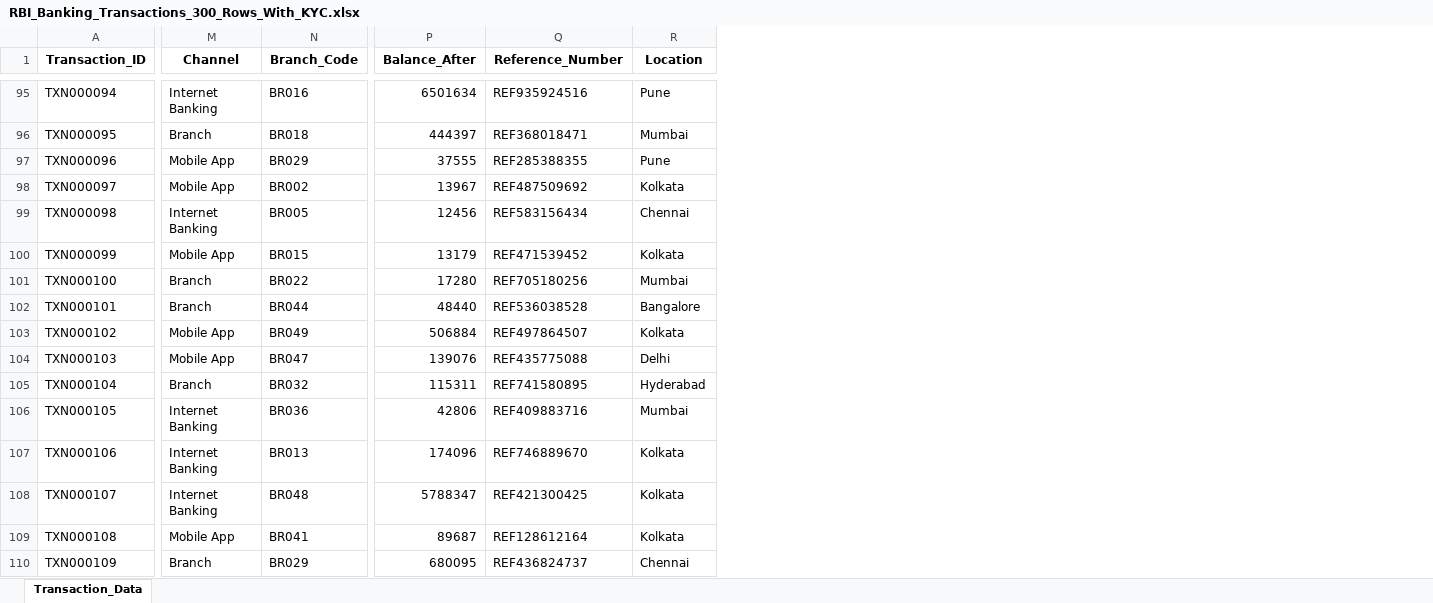
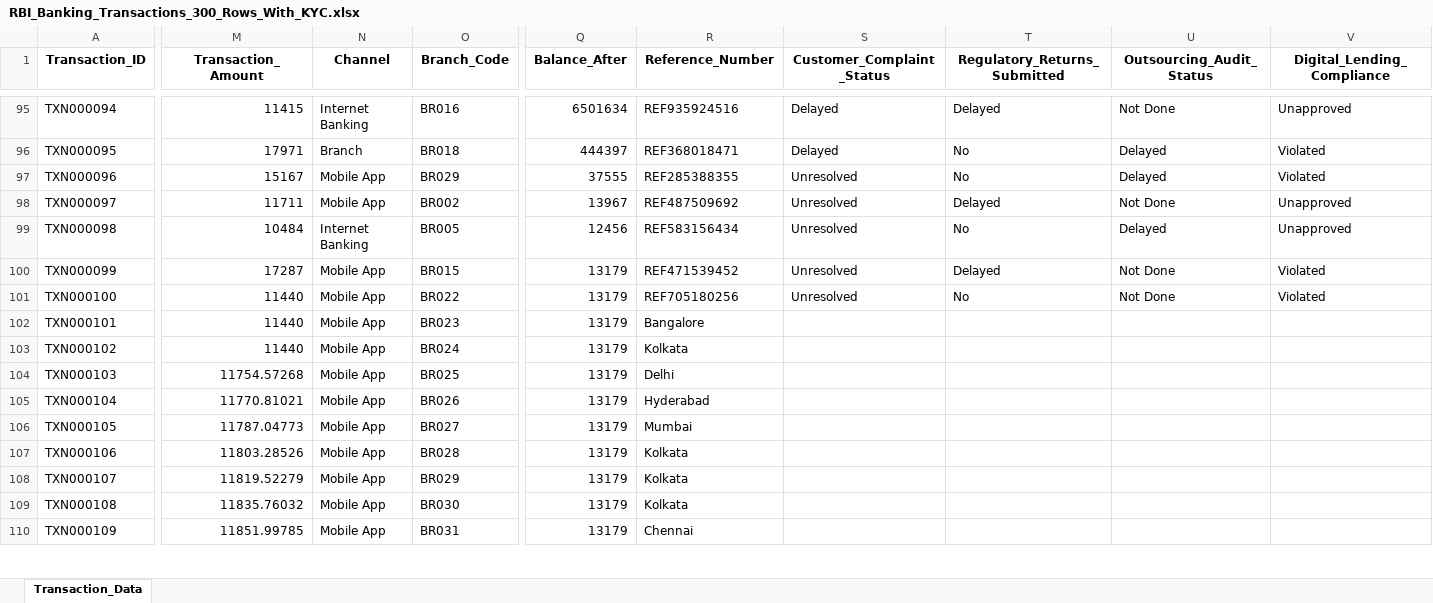
Before and after one commit to SAGAYARAJ0/rbi, an Excel workbook: uploads/RBI_Banking_Transactions_300_Rows_With_KYC.xlsx, sheet Transaction_Data, drawn as a sheet; only a part is shown, gaps mark what is left out; values as stored, in another font and other column widths than the file's, no borders; removed rows and columns are numbered as before the commit, all else as after; the diff covers the shown part only; the diff names each change by its address in the sheet, - before the commit and + after, or states it on an @@ line.

```diff
--- a/uploads/RBI_Banking_Transactions_300_Rows_With_KYC.xlsx (sheet Transaction_Data)
+++ b/uploads/RBI_Banking_Transactions_300_Rows_With_KYC.xlsx (sheet Transaction_Data)
+column M (Transaction_Amount), rows 95-110: 11415 | 17971 | 15167 | 11711 | 10484 | 17287 | 11440 | 11440 | 11440 | 11754.57268 | 11770.81021 | 11787.04773 | 11803.28526 | 11819.52279 | 11835.76032 | 11851.99785
-column R (Location), rows 95-110: Pune | Mumbai | Pune | Kolkata | Chennai | Kolkata | Mumbai | Bangalore | Kolkata | Delhi | Hyderabad | Mumbai | Kolkata | Kolkata | Kolkata | Chennai
+column S (Customer_Complaint_Status), rows 95-101: Delayed | Delayed | Unresolved | Unresolved | Unresolved | Unresolved | Unresolved
+column T (Regulatory_Returns_Submitted), rows 95-101: Delayed | No | No | Delayed | No | Delayed | No
+column U (Outsourcing_Audit_Status), rows 95-101: Not Done | Delayed | Delayed | Not Done | Delayed | Not Done | Not Done
+column V (Digital_Lending_Compliance), rows 95-101: Unapproved | Violated | Violated | Unapproved | Unapproved | Violated | Violated
-N101:N102 (Channel): Branch
+N101:N102 (Channel): Mobile App
-Q101 (Balance_After): 17280
+Q101 (Balance_After): 13179
-O102 (Branch_Code): BR044
+O102 (Branch_Code): BR023
-Q102 (Balance_After): 48440
+Q102 (Balance_After): 13179
-R102 (Reference_Number): REF536038528
+R102 (Reference_Number): Bangalore
-O103 (Branch_Code): BR049
+O103 (Branch_Code): BR024
-Q103 (Balance_After): 506884
+Q103 (Balance_After): 13179
-R103 (Reference_Number): REF497864507
+R103 (Reference_Number): Kolkata
-O104 (Branch_Code): BR047
+O104 (Branch_Code): BR025
-Q104 (Balance_After): 139076
+Q104 (Balance_After): 13179
-R104 (Reference_Number): REF435775088
+R104 (Reference_Number): Delhi
-N105 (Channel): Branch
+N105 (Channel): Mobile App
-O105 (Branch_Code): BR032
+O105 (Branch_Code): BR026
-Q105 (Balance_After): 115311
+Q105 (Balance_After): 13179
-R105 (Reference_Number): REF741580895
+R105 (Reference_Number): Hyderabad
-N106:N108 (Channel): Internet Banking
+N106:N108 (Channel): Mobile App
-O106 (Branch_Code): BR036
+O106 (Branch_Code): BR027
-Q106 (Balance_After): 42806
+Q106 (Balance_After): 13179
-R106 (Reference_Number): REF409883716
+R106 (Reference_Number): Mumbai
-O107 (Branch_Code): BR013
+O107 (Branch_Code): BR028
-Q107 (Balance_After): 174096
+Q107 (Balance_After): 13179
-R107 (Reference_Number): REF746889670
+R107 (Reference_Number): Kolkata
-O108 (Branch_Code): BR048
+O108 (Branch_Code): BR029
-Q108 (Balance_After): 5788347
+Q108 (Balance_After): 13179
-R108 (Reference_Number): REF421300425
+R108 (Reference_Number): Kolkata
-O109 (Branch_Code): BR041
+O109 (Branch_Code): BR030
-Q109 (Balance_After): 89687
+Q109 (Balance_After): 13179
-R109 (Reference_Number): REF128612164
+R109 (Reference_Number): Kolkata
-N110 (Channel): Branch
+N110 (Channel): Mobile App
-O110 (Branch_Code): BR029
+O110 (Branch_Code): BR031
-Q110 (Balance_After): 680095
+Q110 (Balance_After): 13179
-R110 (Reference_Number): REF436824737
+R110 (Reference_Number): Chennai
```
Also changed, not shown: 6 added columns and 688 edited cells elsewhere in this sheet, 26 other files.
